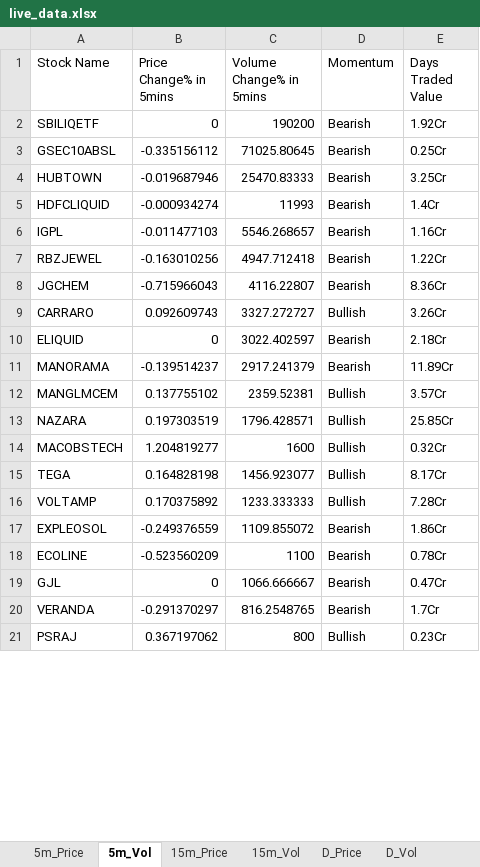
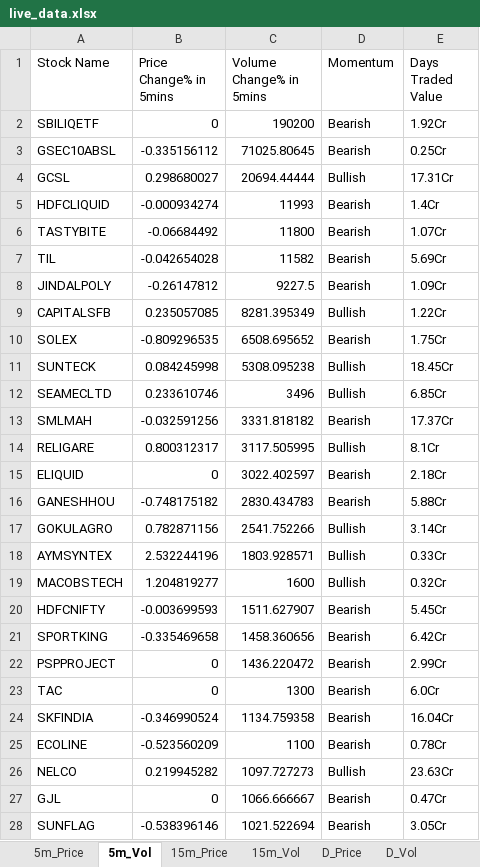
Before and after one commit to srbsharma92/priceAction2, an Excel workbook: data/live_data.xlsx, sheet 5m_Vol, drawn as a sheet; only a part is shown; the shorter side is filled out with more unchanged rows; values as stored, in another font and other column widths than the file's, no borders; removed rows and columns are numbered as before the commit, all else as after; the diff covers the shown part only; the diff names each change by its address in the sheet, - before the commit and + after, or states it on an @@ line.

```diff
--- a/data/live_data.xlsx (sheet 5m_Vol)
+++ b/data/live_data.xlsx (sheet 5m_Vol)
-row 4: HUBTOWN | -0.019687946 | 25470.83333 | Bearish | 3.25Cr
+row 4: GCSL | 0.298680027 | 20694.44444 | Bullish | 17.31Cr
-row 6: IGPL | -0.011477103 | 5546.268657 | Bearish | 1.16Cr
-row 7: RBZJEWEL | -0.163010256 | 4947.712418 | Bearish | 1.22Cr
-row 8: JGCHEM | -0.715966043 | 4116.22807 | Bearish | 8.36Cr
-row 9: CARRARO | 0.092609743 | 3327.272727 | Bullish | 3.26Cr
+row 6: TASTYBITE | -0.06684492 | 11800 | Bearish | 1.07Cr
+row 7: TIL | -0.042654028 | 11582 | Bearish | 5.69Cr
+row 8: JINDALPOLY | -0.26147812 | 9227.5 | Bearish | 1.09Cr
+row 9: CAPITALSFB | 0.235057085 | 8281.395349 | Bullish | 1.22Cr
+row 10: SOLEX | -0.809296535 | 6508.695652 | Bearish | 1.75Cr
+row 11: SUNTECK | 0.084245998 | 5308.095238 | Bullish | 18.45Cr
+row 12: SEAMECLTD | 0.233610746 | 3496 | Bullish | 6.85Cr
+row 13: SMLMAH | -0.032591256 | 3331.818182 | Bearish | 17.37Cr
+row 14: RELIGARE | 0.800312317 | 3117.505995 | Bullish | 8.1Cr
-row 11: MANORAMA | -0.139514237 | 2917.241379 | Bearish | 11.89Cr
-row 12: MANGLMCEM | 0.137755102 | 2359.52381 | Bullish | 3.57Cr
-row 13: NAZARA | 0.197303519 | 1796.428571 | Bullish | 25.85Cr
+row 16: GANESHHOU | -0.748175182 | 2830.434783 | Bearish | 5.88Cr
+row 17: GOKULAGRO | 0.782871156 | 2541.752266 | Bullish | 3.14Cr
+row 18: AYMSYNTEX | 2.532244196 | 1803.928571 | Bullish | 0.33Cr
-row 15: TEGA | 0.164828198 | 1456.923077 | Bullish | 8.17Cr
-row 16: VOLTAMP | 0.170375892 | 1233.333333 | Bullish | 7.28Cr
-row 17: EXPLEOSOL | -0.249376559 | 1109.855072 | Bearish | 1.86Cr
+row 20: HDFCNIFTY | -0.003699593 | 1511.627907 | Bearish | 5.45Cr
+row 21: SPORTKING | -0.335469658 | 1458.360656 | Bearish | 6.42Cr
+row 22: PSPPROJECT | 0 | 1436.220472 | Bearish | 2.99Cr
+row 23: TAC | 0 | 1300 | Bearish | 6.0Cr
+row 24: SKFINDIA | -0.346990524 | 1134.759358 | Bearish | 16.04Cr
+row 26: NELCO | 0.219945282 | 1097.727273 | Bullish | 23.63Cr
-row 20: VERANDA | -0.291370297 | 816.2548765 | Bearish | 1.7Cr
+row 28: SUNFLAG | -0.538396146 | 1021.522694 | Bearish | 3.05Cr
```
Also changed, not shown: 12 added rows and 13 removed rows elsewhere in this sheet, sheet D_Price, sheet D_Vol, sheet 15m_Vol, sheet 15m_Price, sheet 5m_Price, sheet Opening, 1 more sheet.
